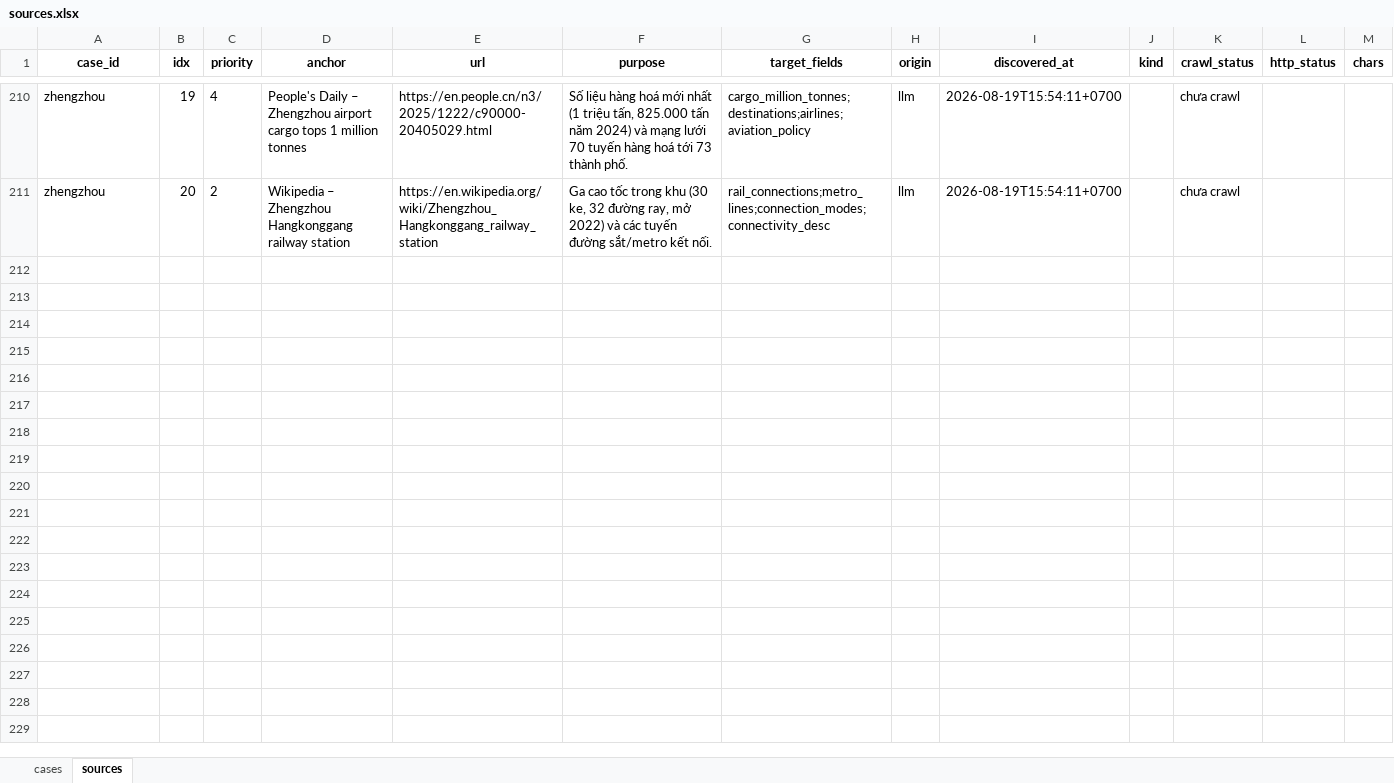
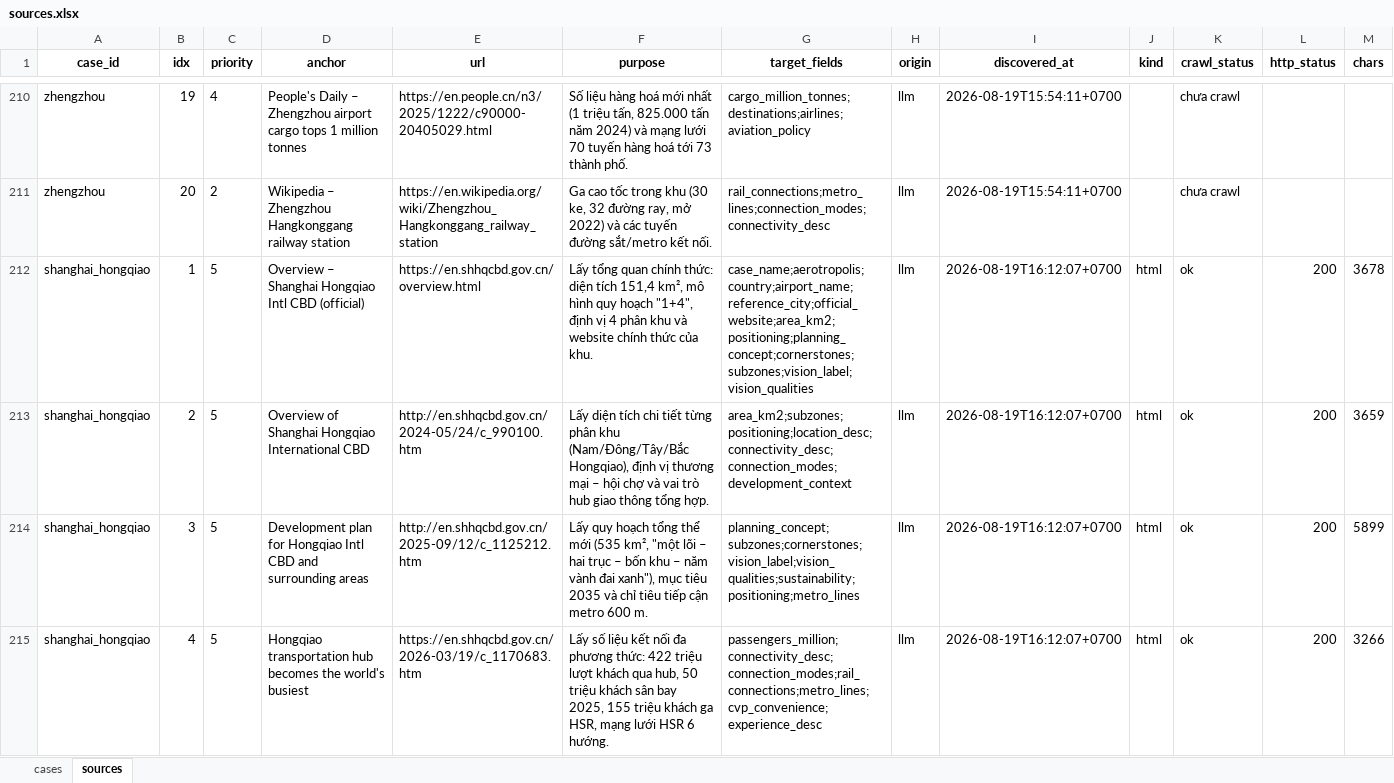
Before and after one commit to CongTuanVu/mag-data-crawler-ws2, an Excel workbook: refer_file/sources.xlsx, sheet sources, drawn as a sheet; only a part is shown, gaps mark what is left out; values as stored, in another font and other column widths than the file's, no borders; rows hold the shown columns only; the diff covers the shown part only; the diff names each change by its address in the sheet, - before the commit and + after, or states it on an @@ line.

```diff
--- a/refer_file/sources.xlsx (sheet sources)
+++ b/refer_file/sources.xlsx (sheet sources)
+row 212: shanghai_hongqiao | 1 | 5 | Overview – Shanghai Hongqiao Intl CBD (official) | https://en.shhqcbd.gov.cn/overview.html | Lấy tổng quan chính thức: diện tích 151,4 km², mô hình quy hoạch "1+4", định vị 4 phân khu và website chính thức của khu. | case_name;aerotropolis;country;airport_name;reference_city;official_website;area_km2;positioning;planning_concept;cornerstones;subzones;vision_label;vision_qualities | llm | 2026-08-19T16:12:07+0700 | html | ok | 200 | 3678
+row 213: shanghai_hongqiao | 2 | 5 | Overview of Shanghai Hongqiao International CBD | http://en.shhqcbd.gov.cn/2024-05/24/c_990100.htm | Lấy diện tích chi tiết từng phân khu (Nam/Đông/Tây/Bắc Hongqiao), định vị thương mại – hội chợ và vai trò hub giao thông tổng hợp. | area_km2;subzones;positioning;location_desc;connectivity_desc;connection_modes;development_context | llm | 2026-08-19T16:12:07+0700 | html | ok | 200 | 3659
+row 214: shanghai_hongqiao | 3 | 5 | Development plan for Hongqiao Intl CBD and surrounding areas | http://en.shhqcbd.gov.cn/2025-09/12/c_1125212.htm | Lấy quy hoạch tổng thể mới (535 km², "một lõi – hai trục – bốn khu – năm vành đai xanh"), mục tiêu 2035 và chỉ tiêu tiếp cận metro 600 m. | planning_concept;subzones;cornerstones;vision_label;vision_qualities;sustainability;positioning;metro_lines | llm | 2026-08-19T16:12:07+0700 | html | ok | 200 | 5899
+row 215: shanghai_hongqiao | 4 | 5 | Hongqiao transportation hub becomes the world's busiest | https://en.shhqcbd.gov.cn/2026-03/19/c_1170683.htm | Lấy số liệu kết nối đa phương thức: 422 triệu lượt khách qua hub, 50 triệu khách sân bay 2025, 155 triệu khách ga HSR, mạng lưới HSR 6 hướng. | passengers_million;connectivity_desc;connection_modes;rail_connections;metro_lines;cvp_convenience;experience_desc | llm | 2026-08-19T16:12:07+0700 | html | ok | 200 | 3266
```
Also changed, not shown: 12 added rows elsewhere in this sheet, sheet cases, 37 other files.
